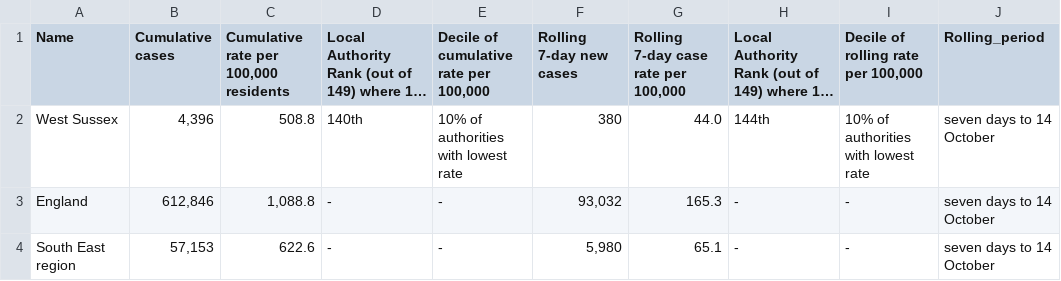
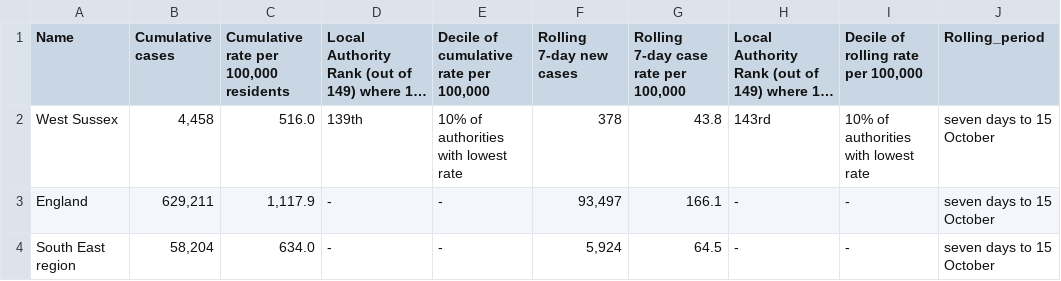
Before and after one commit to psychty/wsx_covid_datapack_public, a CSV file: Outputs/utla_rate_wsx.csv, drawn as a sheet; long unchanged cells end in …; the diff names each change by its address in the sheet, - before the commit and + after, or states it on an @@ line.

```diff
--- a/Outputs/utla_rate_wsx.csv
+++ b/Outputs/utla_rate_wsx.csv
-B2 (Cumulative cases): 4,396
+B2 (Cumulative cases): 4,458
-C2: 508.8
+C2: 516.0
-D2: 140th
+D2: 139th
-F2 (Rolling 7-day new cases): 380
+F2 (Rolling 7-day new cases): 378
-G2: 44.0
+G2: 43.8
-H2: 144th
+H2: 143rd
-J2:J4 (Rolling_period): seven days to 14 October
+J2:J4 (Rolling_period): seven days to 15 October
-B3 (Cumulative cases): 612,846
+B3 (Cumulative cases): 629,211
-C3: 1,088.8
+C3: 1,117.9
-F3 (Rolling 7-day new cases): 93,032
+F3 (Rolling 7-day new cases): 93,497
-G3: 165.3
+G3: 166.1
-B4 (Cumulative cases): 57,153
+B4 (Cumulative cases): 58,204
-C4: 622.6
+C4: 634.0
-F4 (Rolling 7-day new cases): 5,980
+F4 (Rolling 7-day new cases): 5,924
-G4: 65.1
+G4: 64.5
```
Also changed, not shown: Outputs/ltla_rate_wsx.csv, 38 other files.
